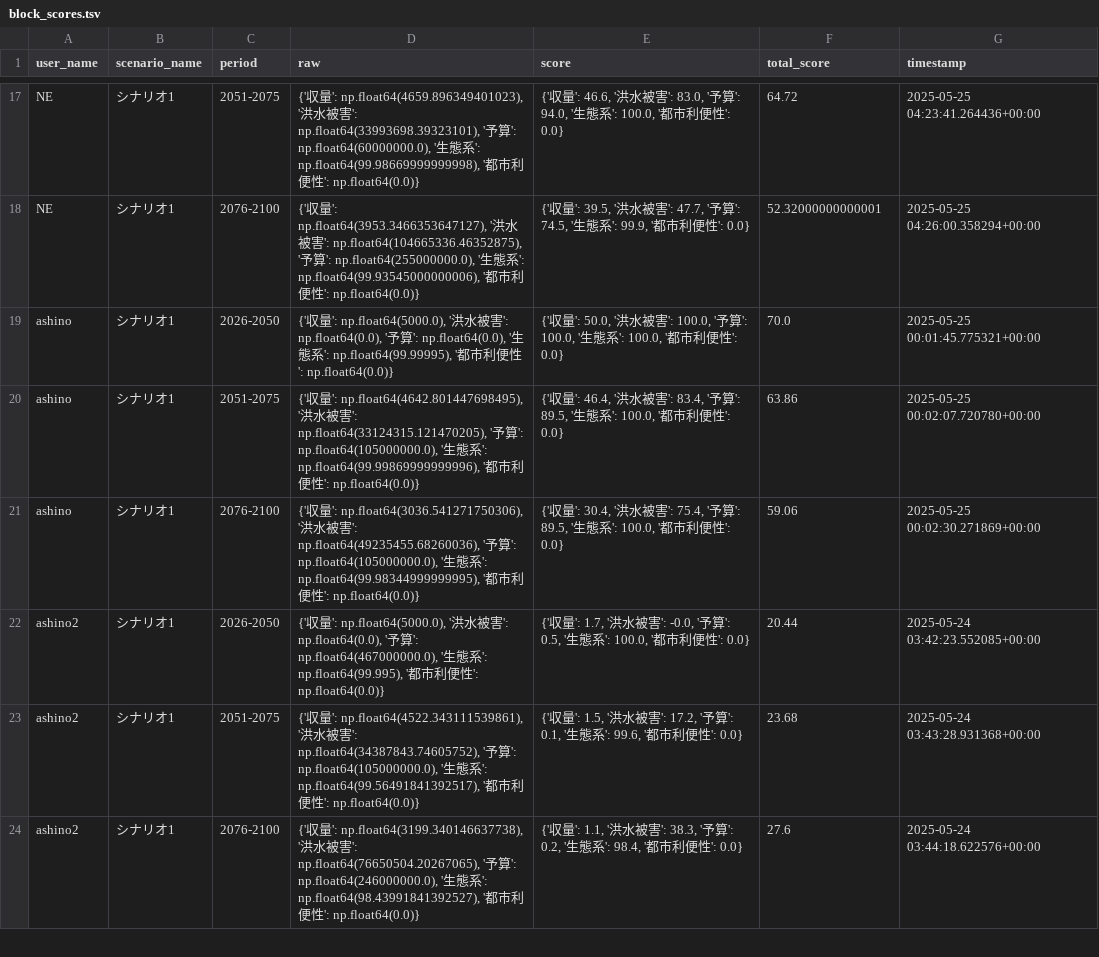
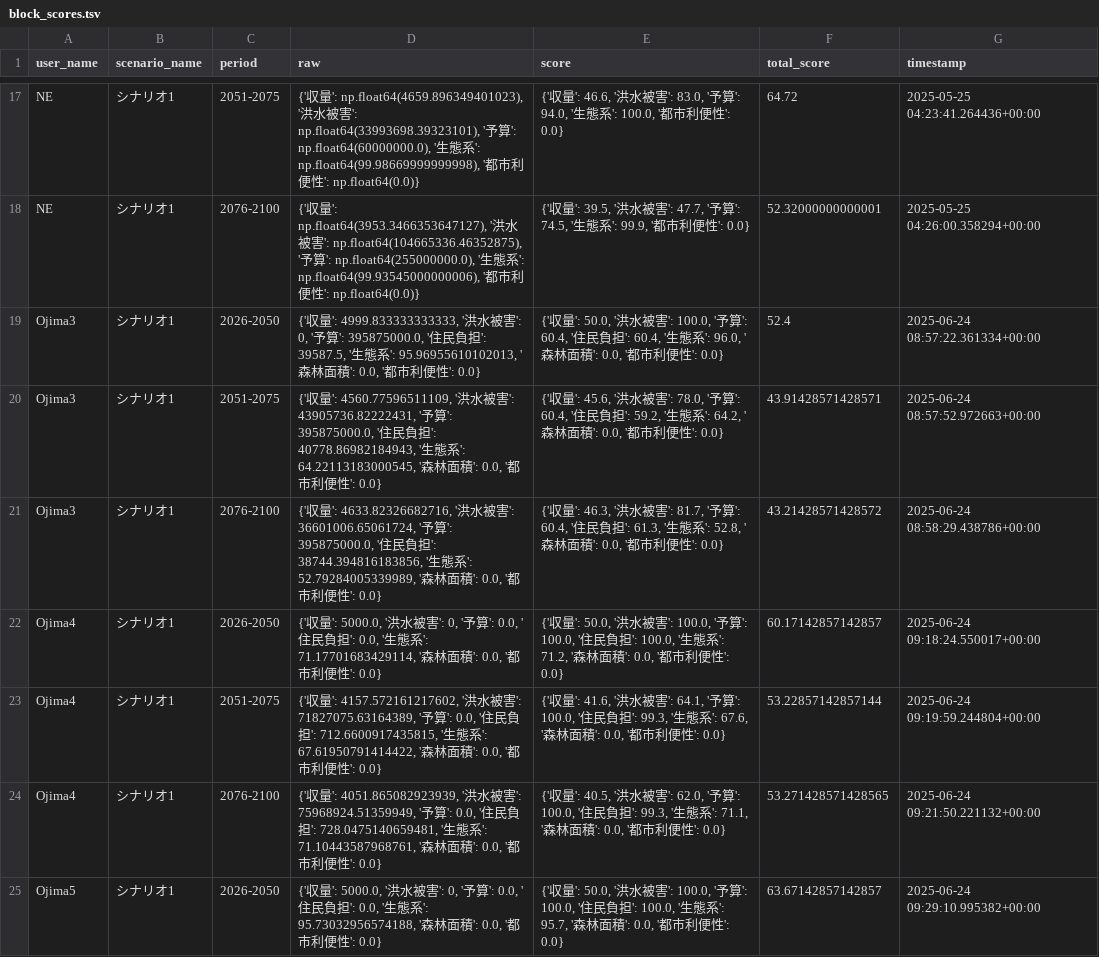
Before and after one commit to secom-cca/adaptation_simulation, a TSV file: backend/data/block_scores.tsv, drawn as a sheet; only a part is shown, gaps mark what is left out; the shorter side is filled out with more unchanged rows; the diff covers the shown part only.

```diff
--- a/backend/data/block_scores.tsv
+++ b/backend/data/block_scores.tsv
@@ -18 +18,8 @@ NE	シナリオ1	2051-2075	{'収量': np.float64(4659.896349401023), '洪水被
 NE	シナリオ1	2076-2100	{'収量': np.float64(3953.3466353647127), '洪水被害': np.float64(104665336.46352875), '予算': np.float64(255000000.0), '生態系': np.float64(99.93545000000006), '都市利便性': np.float64(0.0)}	{'収量': 39.5, '洪水被害': 47.7, '予算': 74.5, '生態系': 99.9, '都市利便性': 0.0}	52.32000000000001	2025-05-25 04:26:00.358294+00:00
+Ojima3	シナリオ1	2026-2050	{'収量': 4999.833333333333, '洪水被害': 0, '予算': 395875000.0, '住民負担': 39587.5, '生態系': 95.96955610102013, '森林面積': 0.0, '都市利便性': 0.0}	{'収量': 50.0, '洪水被害': 100.0, '予算': 60.4, '住民負担': 60.4, '生態系': 96.0, '森林面積': 0.0, '都市利便性': 0.0}	52.4	2025-06-24 08:57:22.361334+00:00
+Ojima3	シナリオ1	2051-2075	{'収量': 4560.77596511109, '洪水被害': 43905736.82222431, '予算': 395875000.0, '住民負担': 40778.86982184943, '生態系': 64.22113183000545, '森林面積': 0.0, '都市利便性': 0.0}	{'収量': 45.6, '洪水被害': 78.0, '予算': 60.4, '住民負担': 59.2, '生態系': 64.2, '森林面積': 0.0, '都市利便性': 0.0}	43.91428571428571	2025-06-24 08:57:52.972663+00:00
+Ojima3	シナリオ1	2076-2100	{'収量': 4633.82326682716, '洪水被害': 36601006.65061724, '予算': 395875000.0, '住民負担': 38744.394816183856, '生態系': 52.79284005339989, '森林面積': 0.0, '都市利便性': 0.0}	{'収量': 46.3, '洪水被害': 81.7, '予算': 60.4, '住民負担': 61.3, '生態系': 52.8, '森林面積': 0.0, '都市利便性': 0.0}	43.21428571428572	2025-06-24 08:58:29.438786+00:00
+Ojima4	シナリオ1	2026-2050	{'収量': 5000.0, '洪水被害': 0, '予算': 0.0, '住民負担': 0.0, '生態系': 71.17701683429114, '森林面積': 0.0, '都市利便性': 0.0}	{'収量': 50.0, '洪水被害': 100.0, '予算': 100.0, '住民負担': 100.0, '生態系': 71.2, '森林面積': 0.0, '都市利便性': 0.0}	60.17142857142857	2025-06-24 09:18:24.550017+00:00
+Ojima4	シナリオ1	2051-2075	{'収量': 4157.572161217602, '洪水被害': 71827075.63164389, '予算': 0.0, '住民負担': 712.6600917435815, '生態系': 67.61950791414422, '森林面積': 0.0, '都市利便性': 0.0}	{'収量': 41.6, '洪水被害': 64.1, '予算': 100.0, '住民負担': 99.3, '生態系': 67.6, '森林面積': 0.0, '都市利便性': 0.0}	53.22857142857144	2025-06-24 09:19:59.244804+00:00
+Ojima4	シナリオ1	2076-2100	{'収量': 4051.865082923939, '洪水被害': 75968924.51359949, '予算': 0.0, '住民負担': 728.0475140659481, '生態系': 71.10443587968761, '森林面積': 0.0, '都市利便性': 0.0}	{'収量': 40.5, '洪水被害': 62.0, '予算': 100.0, '住民負担': 99.3, '生態系': 71.1, '森林面積': 0.0, '都市利便性': 0.0}	53.271428571428565	2025-06-24 09:21:50.221132+00:00
+Ojima5	シナリオ1	2026-2050	{'収量': 5000.0, '洪水被害': 0, '予算': 0.0, '住民負担': 0.0, '生態系': 95.73032956574188, '森林面積': 0.0, '都市利便性': 0.0}	{'収量': 50.0, '洪水被害': 100.0, '予算': 100.0, '住民負担': 100.0, '生態系': 95.7, '森林面積': 0.0, '都市利便性': 0.0}	63.67142857142857	2025-06-24 09:29:10.995382+00:00
```
Also changed, not shown: 6 added rows and 7 edited cells elsewhere in this file, 4 other files.
